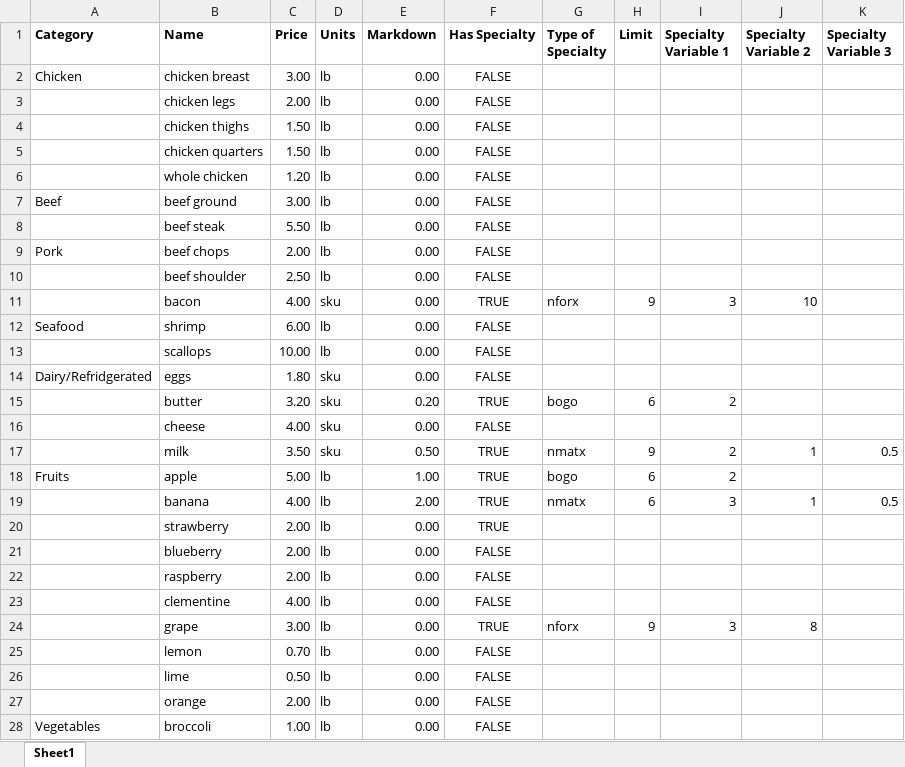
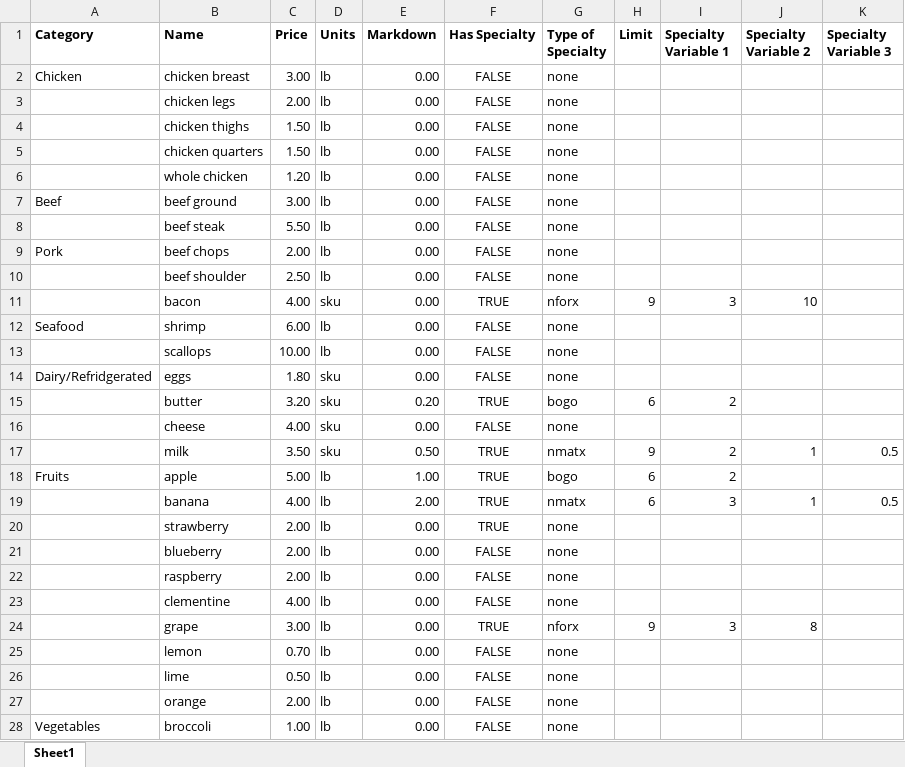
Before and after one commit to mogulders/theForgeCodeKataGrocery, an Excel workbook: GroceryExcel/GroceryInventory.xlsx, sheet Sheet1, drawn as a sheet; only a part is shown; values as stored, in another font and other column widths than the file's, no borders; table styles not drawn; the diff covers the shown part only; the diff names each change by its address in the sheet, - before the commit and + after, or states it on an @@ line.

```diff
--- a/GroceryExcel/GroceryInventory.xlsx (sheet Sheet1)
+++ b/GroceryExcel/GroceryInventory.xlsx (sheet Sheet1)
-G2:G10 (Type of Specialty): (empty)
+G2:G10 (Type of Specialty): none
-G12:G14 (Type of Specialty): (empty)
+G12:G14 (Type of Specialty): none
-G16 (Type of Specialty): (empty)
+G16 (Type of Specialty): none
-G20:G23 (Type of Specialty): (empty)
+G20:G23 (Type of Specialty): none
-G25:G28 (Type of Specialty): (empty)
+G25:G28 (Type of Specialty): none
```
Also changed, not shown: 13 edited cells elsewhere in this sheet, 1 other file.
